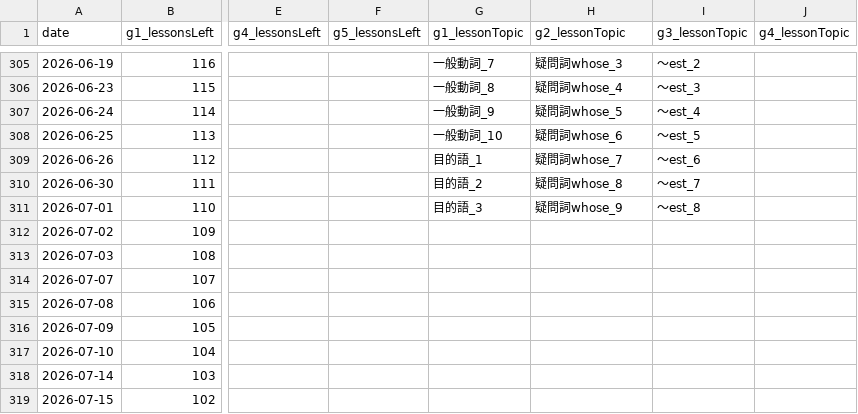
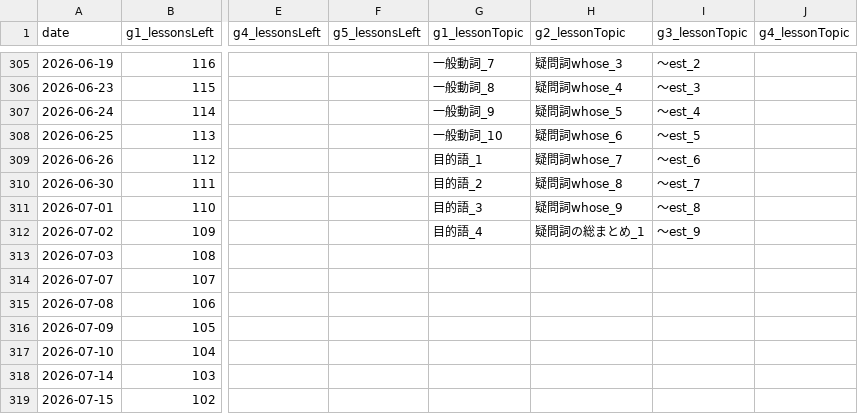
Before and after one commit to iotsuka1958/english_slides, a CSV file: classroom.csv, drawn as a sheet; only a part is shown, gaps mark what is left out; the diff names each change by its address in the sheet, - before the commit and + after, or states it on an @@ line.

Commit message:
chore: update lesson info and slide navigation
Record lesson schedules and logs for 2026-07-02. Adjust time,
weather, and greeting details in memo.tex to match current lesson
conditions. Relocate exercise anchor targets and buttons in
pronunciation slides to ensure proper navigation flow.

```diff
--- a/classroom.csv
+++ b/classroom.csv
-G312 (g1_lessonTopic): (empty)
+G312 (g1_lessonTopic): 目的語_4
-H312 (g2_lessonTopic): (empty)
+H312 (g2_lessonTopic): 疑問詞の総まとめ_1
-I312 (g3_lessonTopic): (empty)
+I312 (g3_lessonTopic): ～est_9
```
Also changed, not shown: work_log.csv, 3 other files.
